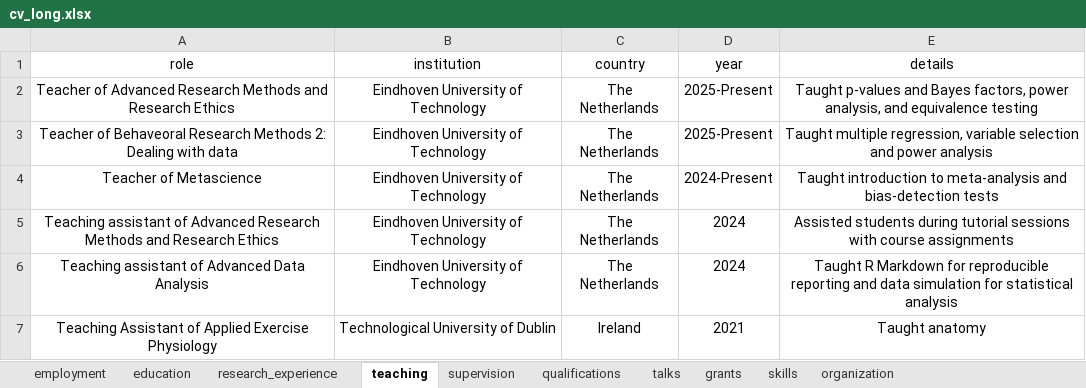
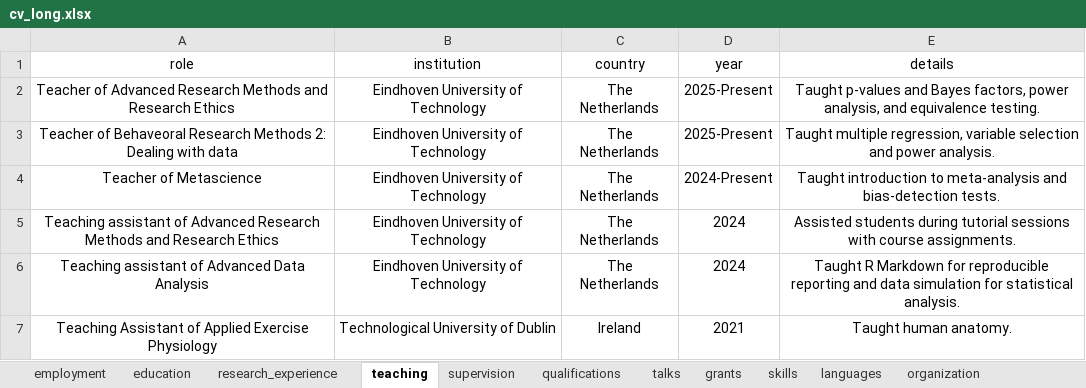
Before and after one commit to cristianmesquida/cris_blog, an Excel workbook: cv/cv_long.xlsx, sheet teaching, drawn as a sheet; values as stored, in another font and other column widths than the file's, no borders; the diff names each change by its address in the sheet, - before the commit and + after, or states it on an @@ line.

```diff
--- a/cv/cv_long.xlsx (sheet teaching)
+++ b/cv/cv_long.xlsx (sheet teaching)
+sheet tab: languages
-E2 (details): …and equivalence testing
+E2 (details): …and equivalence testing.
-E3 (details): …and power analysis
+E3 (details): …and power analysis.
-E4 (details): …and bias-detection tests
+E4 (details): …and bias-detection tests.
-E5 (details): …with course assignments
+E5 (details): …with course assignments.
-E6 (details): …for statistical analysis
+E6 (details): …for statistical analysis.
-E7 (details): Taught anatomy
+E7 (details): Taught human anatomy.
```
Also changed, not shown: sheet skills, sheet talks, sheet education, sheet supervision, sheet qualifications, sheet research_experience, 2 more sheets, 9 other files.
